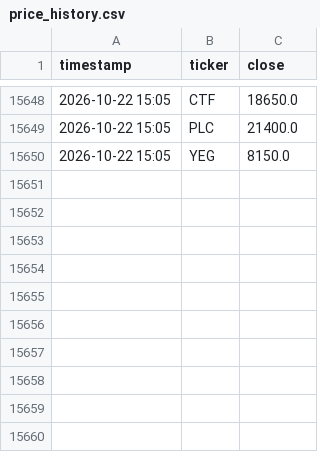
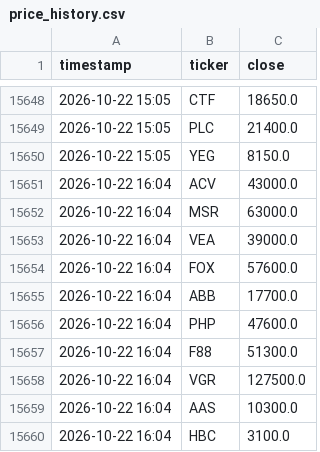
Before and after one commit to tuongphanbase/vn-stock-price-emailer, a CSV file: price_history.csv, drawn as a sheet; only a part is shown, gaps mark what is left out.

```diff
--- a/price_history.csv
+++ b/price_history.csv
@@ -15650 +15650,11 @@ timestamp,ticker,close
 2026-10-22 15:05,YEG,8150.0
+2026-10-22 16:04,ACV,43000.0
+2026-10-22 16:04,MSR,63000.0
+2026-10-22 16:04,VEA,39000.0
+2026-10-22 16:04,FOX,57600.0
+2026-10-22 16:04,ABB,17700.0
+2026-10-22 16:04,PHP,47600.0
+2026-10-22 16:04,F88,51300.0
+2026-10-22 16:04,VGR,127500.0
+2026-10-22 16:04,AAS,10300.0
+2026-10-22 16:04,HBC,3100.0
```
Also changed, not shown: 1 other file.
